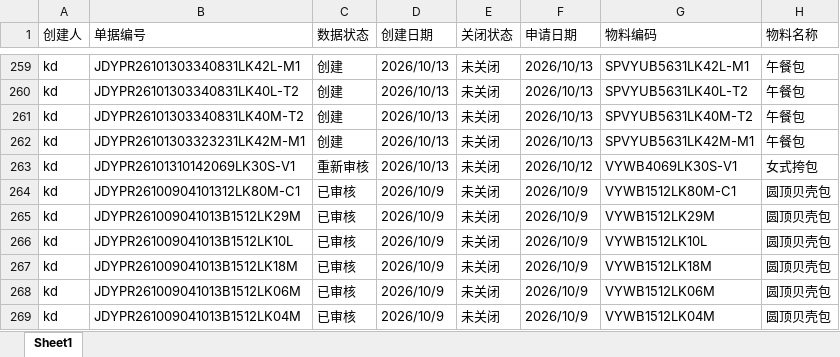
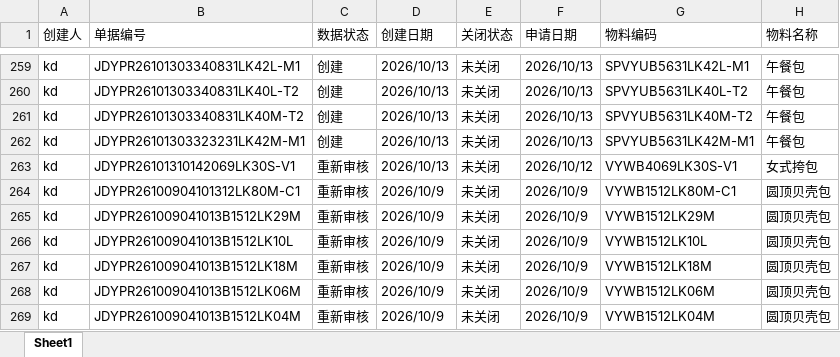
Before and after one commit to yikeqingsongguo/HY.supply-chain-management, an Excel workbook: src/otd_apply.xlsx, sheet Sheet1, drawn as a sheet; only a part is shown, gaps mark what is left out; values as stored, in another font and other column widths than the file's, no borders; the diff covers the shown part only; the diff names each change by its address in the sheet, - before the commit and + after, or states it on an @@ line.

```diff
--- a/src/otd_apply.xlsx (sheet Sheet1)
+++ b/src/otd_apply.xlsx (sheet Sheet1)
-C264:C269 (数据状态): 已审核
+C264:C269 (数据状态): 重新审核
```
Also changed, not shown: 1 added row, 3 removed rows and 83 edited cells elsewhere in this sheet, 5 other files.
